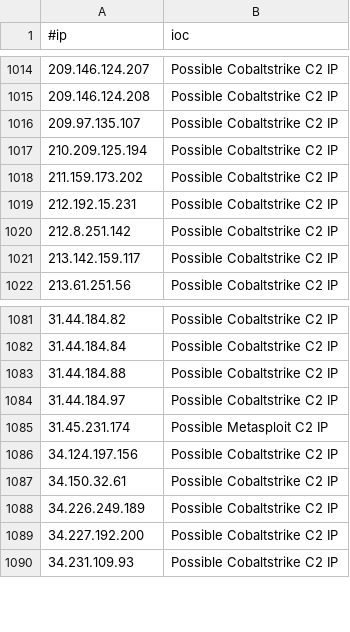
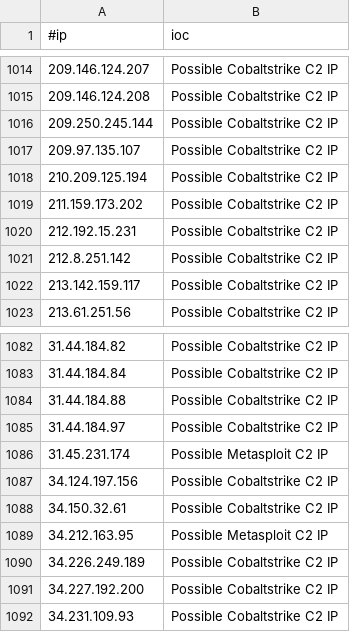
Before and after one commit to ElCapitanXSec/C2IntelFeeds, a CSV file: feeds/IPC2s-30day.csv, drawn as a sheet; only a part is shown, gaps mark what is left out; the diff names each change by its address in the sheet, - before the commit and + after, or states it on an @@ line.

```diff
--- a/feeds/IPC2s-30day.csv
+++ b/feeds/IPC2s-30day.csv
+row 1016: 209.250.245.144 | Possible Cobaltstrike C2 IP
+row 1089: 34.212.163.95 | Possible Metasploit C2 IP
```
Also changed, not shown: feeds/IPC2s.csv, feeds/domainC2swithURL-30day-filter-abused.csv, 14 other files.
